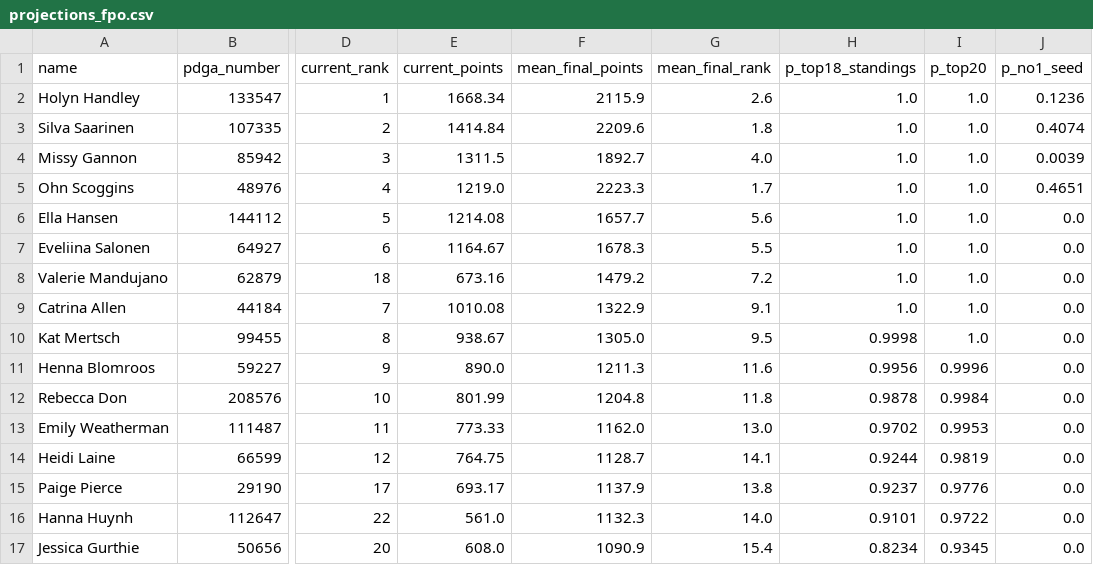
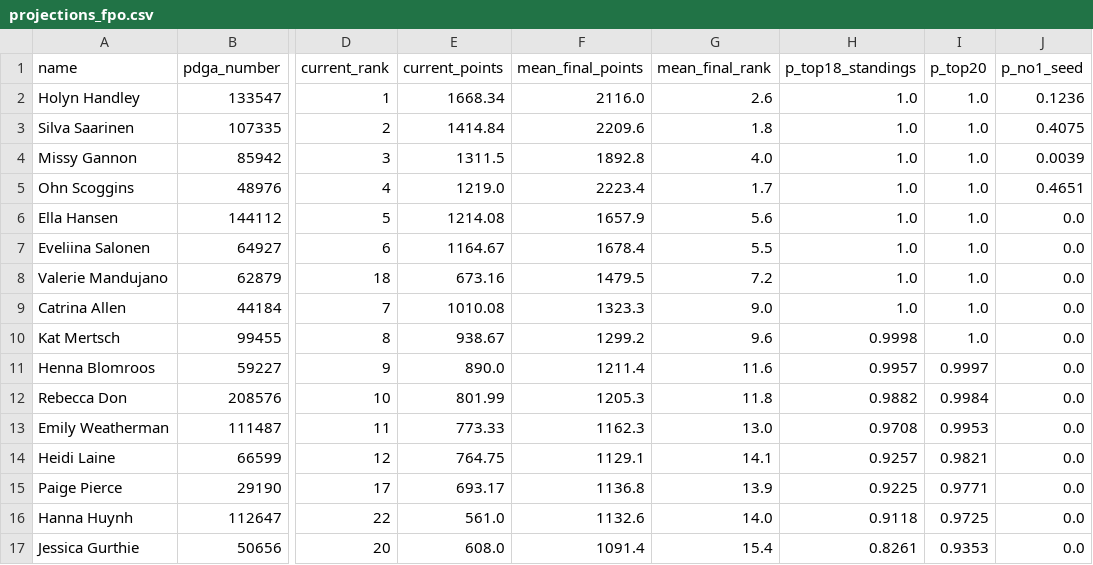
Before and after one commit to dgoodenough/discgolf, a CSV file: results/2026/projections_fpo.csv, drawn as a sheet; only a part is shown, gaps mark what is left out; the diff covers the shown part only; the diff names each change by its address in the sheet, - before the commit and + after, or states it on an @@ line.

```diff
--- a/results/2026/projections_fpo.csv
+++ b/results/2026/projections_fpo.csv
-F2 (mean_final_points): 2115.9
+F2 (mean_final_points): 2116.0
-J3 (p_no1_seed): 0.4074
+J3 (p_no1_seed): 0.4075
-F4 (mean_final_points): 1892.7
+F4 (mean_final_points): 1892.8
-F5 (mean_final_points): 2223.3
+F5 (mean_final_points): 2223.4
-F6 (mean_final_points): 1657.7
+F6 (mean_final_points): 1657.9
-F7 (mean_final_points): 1678.3
+F7 (mean_final_points): 1678.4
-F8 (mean_final_points): 1479.2
+F8 (mean_final_points): 1479.5
-F9 (mean_final_points): 1322.9
+F9 (mean_final_points): 1323.3
-G9 (mean_final_rank): 9.1
+G9 (mean_final_rank): 9.0
-F10 (mean_final_points): 1305.0
+F10 (mean_final_points): 1299.2
-G10 (mean_final_rank): 9.5
+G10 (mean_final_rank): 9.6
-F11 (mean_final_points): 1211.3
+F11 (mean_final_points): 1211.4
-H11 (p_top18_standings): 0.9956
+H11 (p_top18_standings): 0.9957
-I11 (p_top20): 0.9996
+I11 (p_top20): 0.9997
-F12 (mean_final_points): 1204.8
+F12 (mean_final_points): 1205.3
-H12 (p_top18_standings): 0.9878
+H12 (p_top18_standings): 0.9882
-F13 (mean_final_points): 1162.0
+F13 (mean_final_points): 1162.3
-H13 (p_top18_standings): 0.9702
+H13 (p_top18_standings): 0.9708
-F14 (mean_final_points): 1128.7
+F14 (mean_final_points): 1129.1
-H14 (p_top18_standings): 0.9244
+H14 (p_top18_standings): 0.9257
-I14 (p_top20): 0.9819
+I14 (p_top20): 0.9821
-F15 (mean_final_points): 1137.9
+F15 (mean_final_points): 1136.8
-G15 (mean_final_rank): 13.8
+G15 (mean_final_rank): 13.9
-H15 (p_top18_standings): 0.9237
+H15 (p_top18_standings): 0.9225
-I15 (p_top20): 0.9776
+I15 (p_top20): 0.9771
-F16 (mean_final_points): 1132.3
+F16 (mean_final_points): 1132.6
-H16 (p_top18_standings): 0.9101
+H16 (p_top18_standings): 0.9118
-I16 (p_top20): 0.9722
+I16 (p_top20): 0.9725
-F17 (mean_final_points): 1090.9
+F17 (mean_final_points): 1091.4
-H17 (p_top18_standings): 0.8234
+H17 (p_top18_standings): 0.8261
-I17 (p_top20): 0.9345
+I17 (p_top20): 0.9353
```
Also changed, not shown: 74 edited cells elsewhere in this file, 3 other files.
